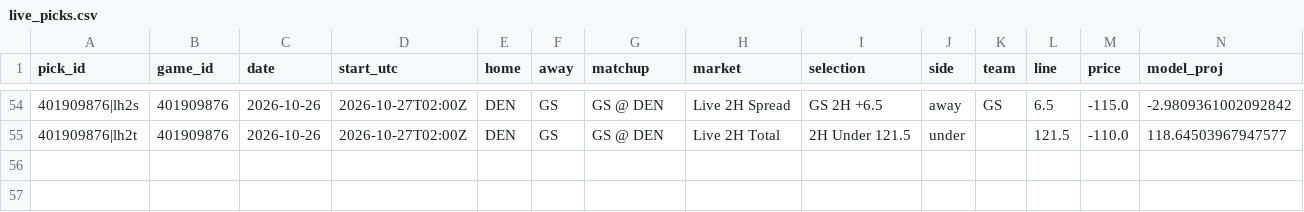
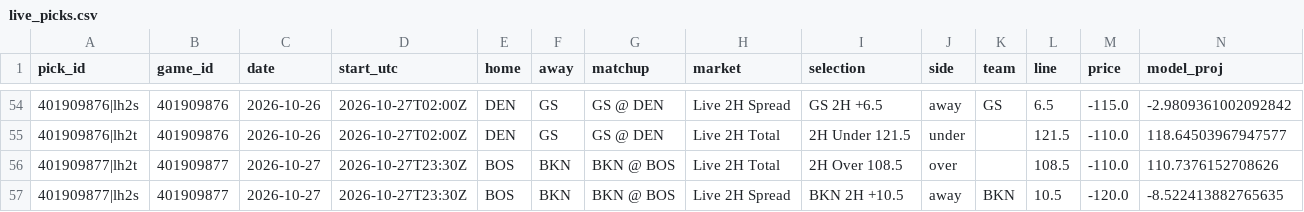
Before and after one commit to WallStreetQ/nba-model, a CSV file: model/live_picks.csv, drawn as a sheet; only a part is shown, gaps mark what is left out; rows hold the shown columns only; the diff names each change by its address in the sheet, - before the commit and + after, or states it on an @@ line.

```diff
--- a/model/live_picks.csv
+++ b/model/live_picks.csv
+row 56: 401909877|lh2t | 401909877 | 2026-10-27 | 2026-10-27T23:30Z | BOS | BKN | BKN @ BOS | Live 2H Total | 2H Over 108.5 | over |  | 108.5 | -110.0 | 110.7376152708626
+row 57: 401909877|lh2s | 401909877 | 2026-10-27 | 2026-10-27T23:30Z | BOS | BKN | BKN @ BOS | Live 2H Spread | BKN 2H +10.5 | away | BKN | 10.5 | -120.0 | -8.522413882765635
```
Also changed, not shown: model/halftime_log.csv, 1 other file.
